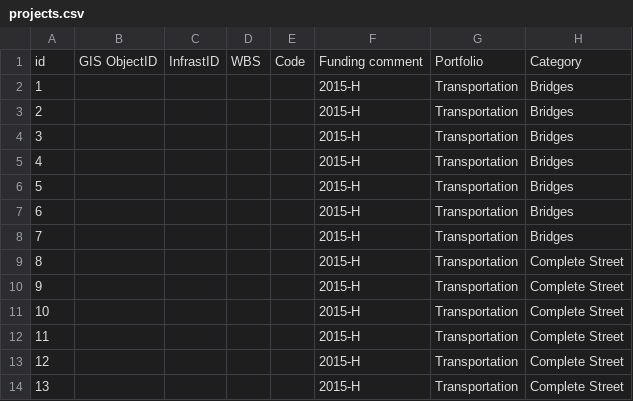
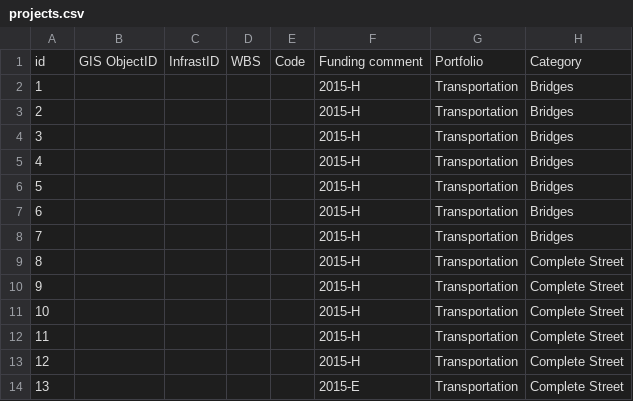
Before and after one commit to codeforamerica/buildatlanta, a CSV file: app/data/projects.csv, drawn as a sheet; only a part is shown; the diff names each change by its address in the sheet, - before the commit and + after, or states it on an @@ line.

Commit message:
new csv

```diff
--- a/app/data/projects.csv
+++ b/app/data/projects.csv
-F14: 2015-H
+F14: 2015-E
```
